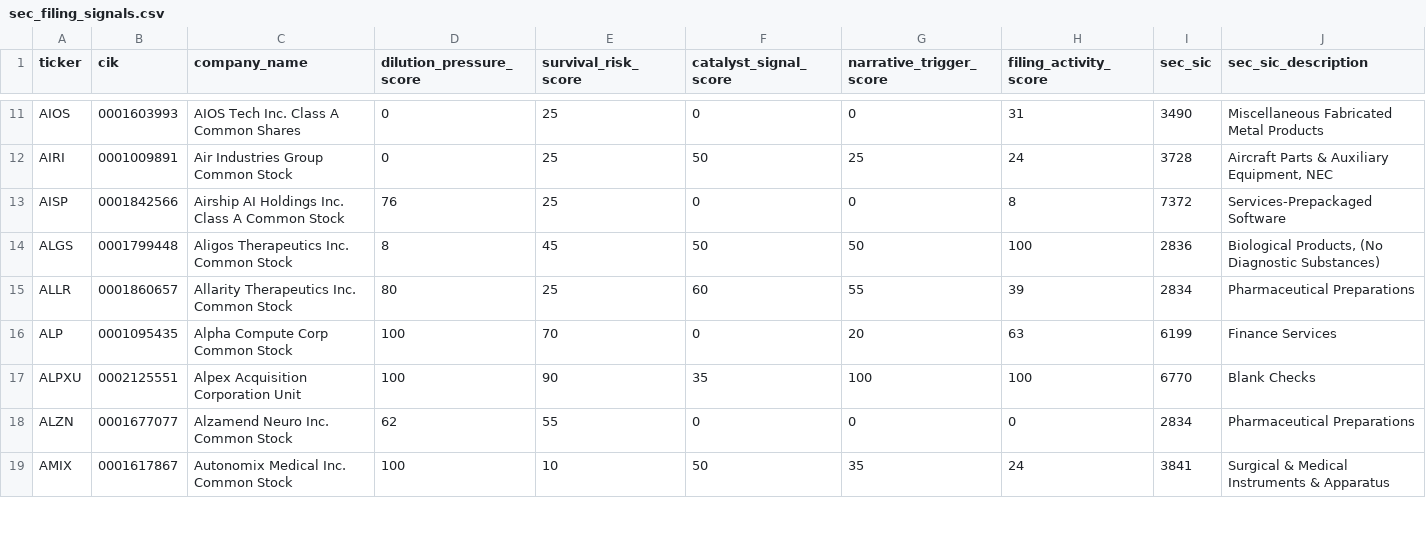
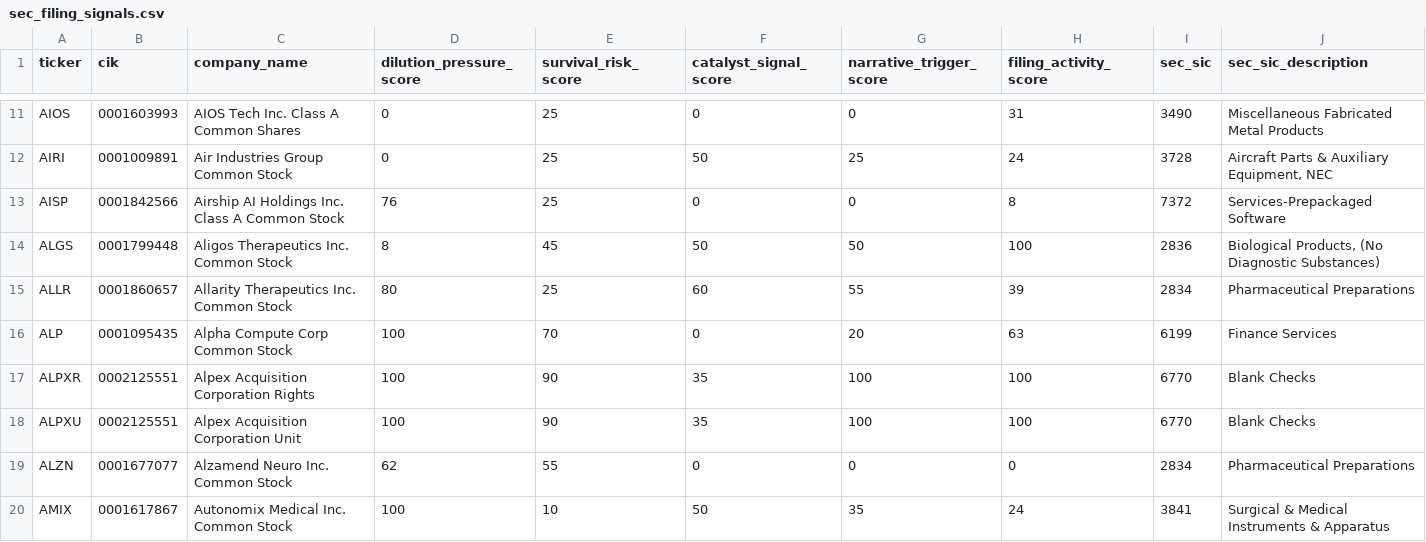
Before and after one commit to Kastnermj/mysterymachine, a CSV file: data/processed/sec_filing_signals.csv, drawn as a sheet; only a part is shown, gaps mark what is left out; rows hold the shown columns only; the diff covers the shown part only; the diff names each change by its address in the sheet, - before the commit and + after, or states it on an @@ line.

```diff
--- a/data/processed/sec_filing_signals.csv
+++ b/data/processed/sec_filing_signals.csv
+row 17: ALPXR | 0002125551 | Alpex Acquisition Corporation Rights | 100 | 90 | 35 | 100 | 100 | 6770 | Blank Checks
```
Also changed, not shown: 1 added row and 72 edited cells elsewhere in this file, data/processed/event_shocks.csv, data/processed/fundamentals_stub.csv, 10 other files.
